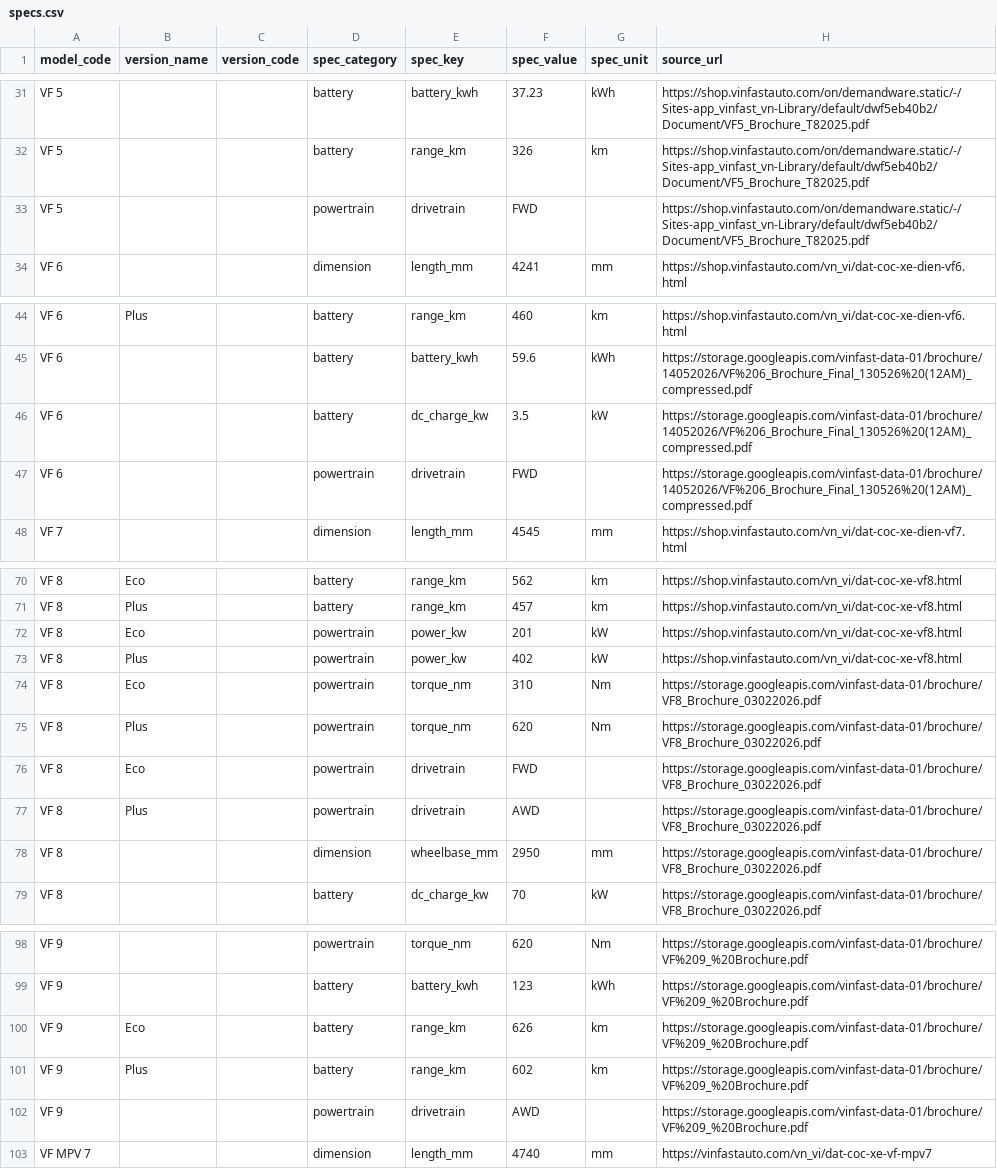
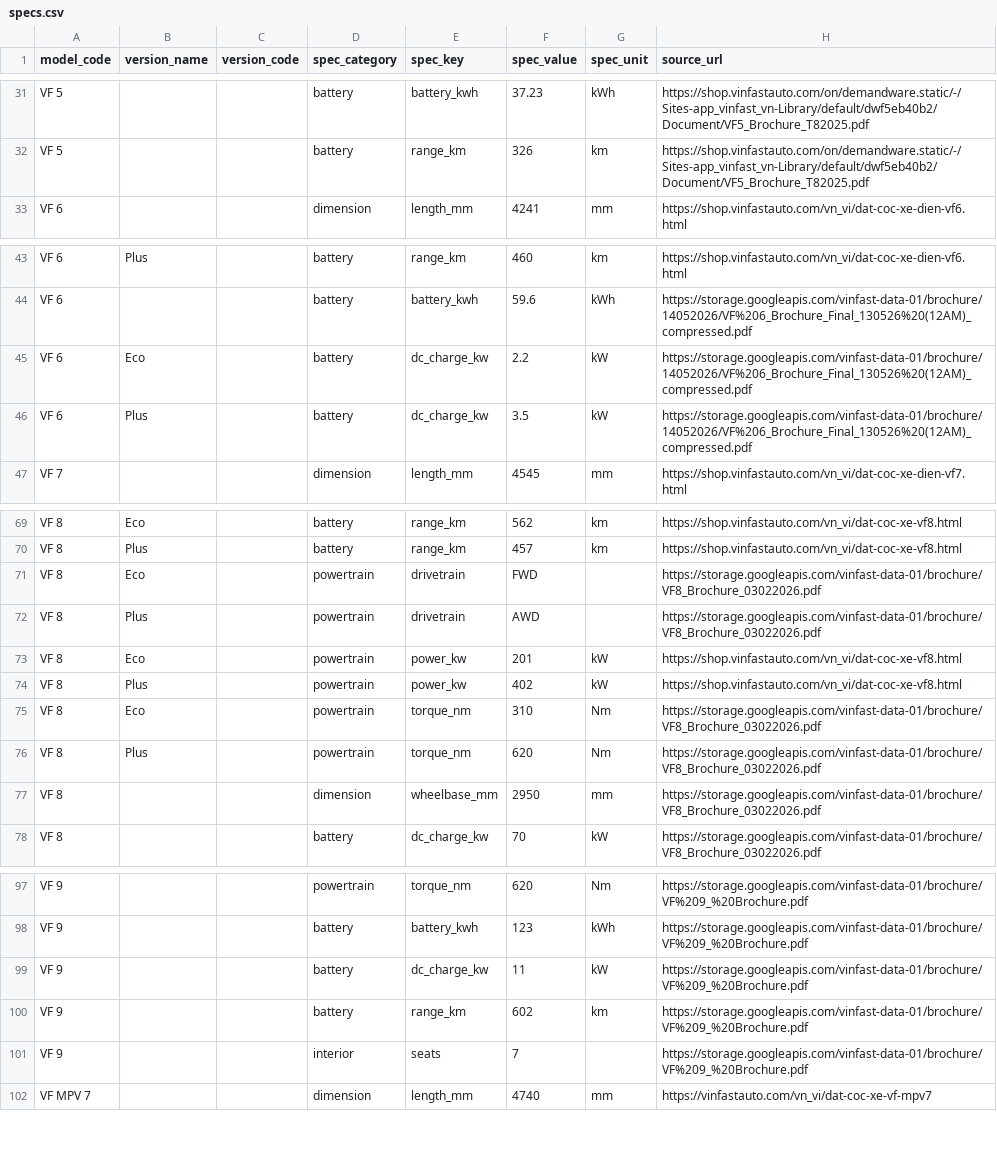
Before and after one commit to giangkh1908/Vinfast-RAG, a CSV file: data/clean/v1/postgres/specs.csv, drawn as a sheet; only a part is shown, gaps mark what is left out.

```diff
--- a/data/clean/v1/postgres/specs.csv
+++ b/data/clean/v1/postgres/specs.csv
@@ -32,3 +32,2 @@ VF 5|||battery|battery_kwh|37.23|kWh|https://shop.vinfastauto.com/on/demandware.
 VF 5|||battery|range_km|326|km|https://shop.vinfastauto.com/on/demandware.static/-/Sites-app_vinfast_vn-Library/default/dwf5eb40b2/Document/VF5_Brochure_T82025.pdf
-VF 5|||powertrain|drivetrain|FWD||https://shop.vinfastauto.com/on/demandware.static/-/Sites-app_vinfast_vn-Library/default/dwf5eb40b2/Document/VF5_Brochure_T82025.pdf
 VF 6|||dimension|length_mm|4241|mm|https://shop.vinfastauto.com/vn_vi/dat-coc-xe-dien-vf6.html
@@ -45,4 +44,4 @@ VF 6|Plus||battery|range_km|460|km|https://shop.vinfastauto.com/vn_vi/dat-coc-xe
 VF 6|||battery|battery_kwh|59.6|kWh|https://storage.googleapis.com/vinfast-data-01/brochure/14052026/VF%206_Brochure_Final_130526%20(12AM)_compressed.pdf
-VF 6|||battery|dc_charge_kw|3.5|kW|https://storage.googleapis.com/vinfast-data-01/brochure/14052026/VF%206_Brochure_Final_130526%20(12AM)_compressed.pdf
-VF 6|||powertrain|drivetrain|FWD||https://storage.googleapis.com/vinfast-data-01/brochure/14052026/VF%206_Brochure_Final_130526%20(12AM)_compressed.pdf
+VF 6|Eco||battery|dc_charge_kw|2.2|kW|https://storage.googleapis.com/vinfast-data-01/brochure/14052026/VF%206_Brochure_Final_130526%20(12AM)_compressed.pdf
+VF 6|Plus||battery|dc_charge_kw|3.5|kW|https://storage.googleapis.com/vinfast-data-01/brochure/14052026/VF%206_Brochure_Final_130526%20(12AM)_compressed.pdf
 VF 7|||dimension|length_mm|4545|mm|https://shop.vinfastauto.com/vn_vi/dat-coc-xe-dien-vf7.html
@@ -71,2 +70,4 @@ VF 8|Eco||battery|range_km|562|km|https://shop.vinfastauto.com/vn_vi/dat-coc-xe-
 VF 8|Plus||battery|range_km|457|km|https://shop.vinfastauto.com/vn_vi/dat-coc-xe-vf8.html
+VF 8|Eco||powertrain|drivetrain|FWD||https://storage.googleapis.com/vinfast-data-01/brochure/VF8_Brochure_03022026.pdf
+VF 8|Plus||powertrain|drivetrain|AWD||https://storage.googleapis.com/vinfast-data-01/brochure/VF8_Brochure_03022026.pdf
 VF 8|Eco||powertrain|power_kw|201|kW|https://shop.vinfastauto.com/vn_vi/dat-coc-xe-vf8.html
@@ -75,4 +76,2 @@ VF 8|Eco||powertrain|torque_nm|310|Nm|https://storage.googleapis.com/vinfast-dat
 VF 8|Plus||powertrain|torque_nm|620|Nm|https://storage.googleapis.com/vinfast-data-01/brochure/VF8_Brochure_03022026.pdf
-VF 8|Eco||powertrain|drivetrain|FWD||https://storage.googleapis.com/vinfast-data-01/brochure/VF8_Brochure_03022026.pdf
-VF 8|Plus||powertrain|drivetrain|AWD||https://storage.googleapis.com/vinfast-data-01/brochure/VF8_Brochure_03022026.pdf
 VF 8|||dimension|wheelbase_mm|2950|mm|https://storage.googleapis.com/vinfast-data-01/brochure/VF8_Brochure_03022026.pdf
@@ -99,5 +98,5 @@ VF 9|||powertrain|torque_nm|620|Nm|https://storage.googleapis.com/vinfast-data-0
 VF 9|||battery|battery_kwh|123|kWh|https://storage.googleapis.com/vinfast-data-01/brochure/VF%209_%20Brochure.pdf
-VF 9|Eco||battery|range_km|626|km|https://storage.googleapis.com/vinfast-data-01/brochure/VF%209_%20Brochure.pdf
-VF 9|Plus||battery|range_km|602|km|https://storage.googleapis.com/vinfast-data-01/brochure/VF%209_%20Brochure.pdf
-VF 9|||powertrain|drivetrain|AWD||https://storage.googleapis.com/vinfast-data-01/brochure/VF%209_%20Brochure.pdf
+VF 9|||battery|dc_charge_kw|11|kW|https://storage.googleapis.com/vinfast-data-01/brochure/VF%209_%20Brochure.pdf
+VF 9|||battery|range_km|602|km|https://storage.googleapis.com/vinfast-data-01/brochure/VF%209_%20Brochure.pdf
+VF 9|||interior|seats|7||https://storage.googleapis.com/vinfast-data-01/brochure/VF%209_%20Brochure.pdf
 VF MPV 7|||dimension|length_mm|4740|mm|https://vinfastauto.com/vn_vi/dat-coc-xe-vf-mpv7
```
Also changed, not shown: data/clean/v1/postgres/edition.csv, data/clean/v1/postgres/price_list.csv, 15 other files.
